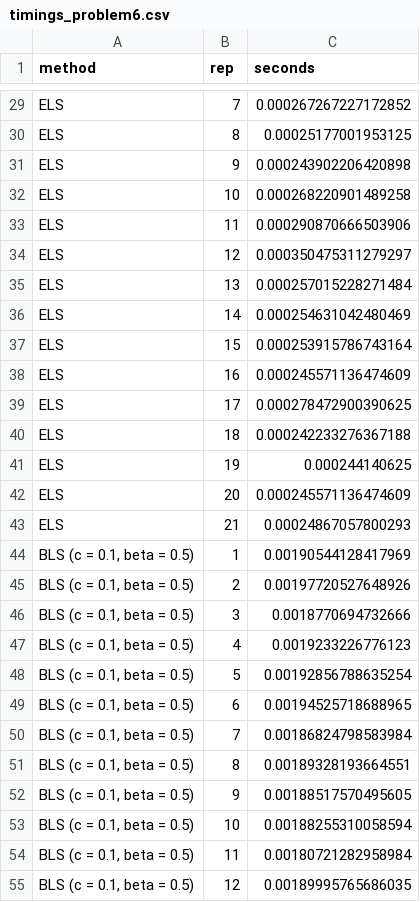
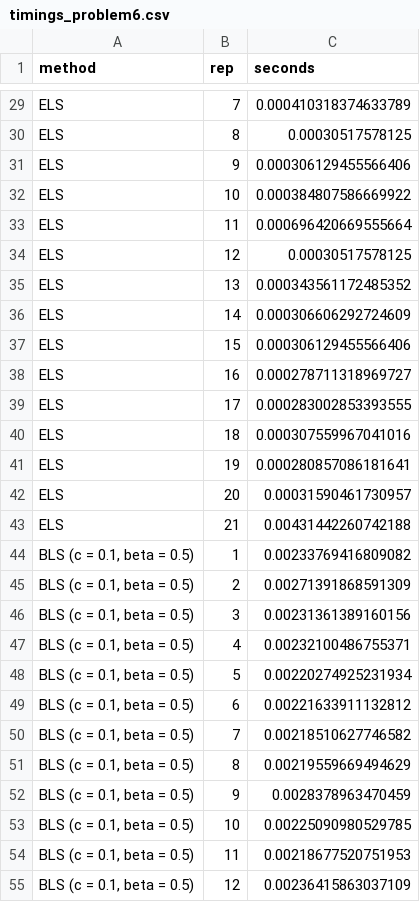
Before and after one commit to samanthans-caicc/CS_6243_Machine_Learning, a CSV file: Homework_2/timings_problem6.csv, drawn as a sheet; only a part is shown, gaps mark what is left out; the diff covers the shown part only.

```diff
--- a/Homework_2/timings_problem6.csv
+++ b/Homework_2/timings_problem6.csv
@@ -29,27 +29,27 @@
-"ELS",7,0.000267267227172852
-"ELS",8,0.00025177001953125
-"ELS",9,0.000243902206420898
-"ELS",10,0.000268220901489258
-"ELS",11,0.000290870666503906
-"ELS",12,0.000350475311279297
-"ELS",13,0.000257015228271484
-"ELS",14,0.000254631042480469
-"ELS",15,0.000253915786743164
-"ELS",16,0.000245571136474609
-"ELS",17,0.000278472900390625
-"ELS",18,0.000242233276367188
-"ELS",19,0.000244140625
-"ELS",20,0.000245571136474609
-"ELS",21,0.00024867057800293
-"BLS (c = 0.1, beta = 0.5)",1,0.00190544128417969
-"BLS (c = 0.1, beta = 0.5)",2,0.00197720527648926
-"BLS (c = 0.1, beta = 0.5)",3,0.0018770694732666
-"BLS (c = 0.1, beta = 0.5)",4,0.0019233226776123
-"BLS (c = 0.1, beta = 0.5)",5,0.00192856788635254
-"BLS (c = 0.1, beta = 0.5)",6,0.00194525718688965
-"BLS (c = 0.1, beta = 0.5)",7,0.00186824798583984
-"BLS (c = 0.1, beta = 0.5)",8,0.00189328193664551
-"BLS (c = 0.1, beta = 0.5)",9,0.00188517570495605
-"BLS (c = 0.1, beta = 0.5)",10,0.00188255310058594
-"BLS (c = 0.1, beta = 0.5)",11,0.00180721282958984
-"BLS (c = 0.1, beta = 0.5)",12,0.00189995765686035
+"ELS",7,0.000410318374633789
+"ELS",8,0.00030517578125
+"ELS",9,0.000306129455566406
+"ELS",10,0.000384807586669922
+"ELS",11,0.000696420669555664
+"ELS",12,0.00030517578125
+"ELS",13,0.000343561172485352
+"ELS",14,0.000306606292724609
+"ELS",15,0.000306129455566406
+"ELS",16,0.000278711318969727
+"ELS",17,0.000283002853393555
+"ELS",18,0.000307559967041016
+"ELS",19,0.000280857086181641
+"ELS",20,0.00031590461730957
+"ELS",21,0.00431442260742188
+"BLS (c = 0.1, beta = 0.5)",1,0.00233769416809082
+"BLS (c = 0.1, beta = 0.5)",2,0.00271391868591309
+"BLS (c = 0.1, beta = 0.5)",3,0.00231361389160156
+"BLS (c = 0.1, beta = 0.5)",4,0.00232100486755371
+"BLS (c = 0.1, beta = 0.5)",5,0.00220274925231934
+"BLS (c = 0.1, beta = 0.5)",6,0.00221633911132812
+"BLS (c = 0.1, beta = 0.5)",7,0.00218510627746582
+"BLS (c = 0.1, beta = 0.5)",8,0.00219559669494629
+"BLS (c = 0.1, beta = 0.5)",9,0.0028378963470459
+"BLS (c = 0.1, beta = 0.5)",10,0.00225090980529785
+"BLS (c = 0.1, beta = 0.5)",11,0.00218677520751953
+"BLS (c = 0.1, beta = 0.5)",12,0.00236415863037109
```
Also changed, not shown: 36 edited cells elsewhere in this file, 6 other files.
